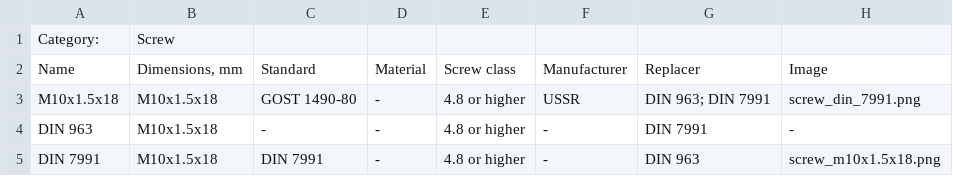
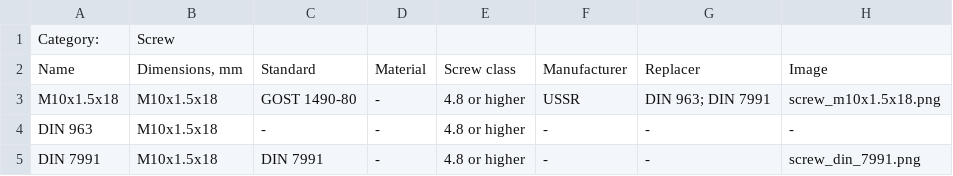
Before and after one commit to pazukdev/bearings-info, a CSV file: backend/src/main/resources/static/screw.csv, drawn as a sheet.

```diff
--- a/backend/src/main/resources/static/screw.csv
+++ b/backend/src/main/resources/static/screw.csv
@@ -2,4 +2,4 @@ Category:,Screw,,,,,,
 Name,"Dimensions, mm",Standard,Material,Screw class,Manufacturer,Replacer,Image
-M10x1.5x18,M10x1.5x18,GOST 1490-80,-,4.8 or higher,USSR,DIN 963; DIN 7991,screw_din_7991.png
-DIN 963,M10x1.5x18,-,-,4.8 or higher,-,DIN 7991,-
-DIN 7991,M10x1.5x18,DIN 7991,-,4.8 or higher,-,DIN 963,screw_m10x1.5x18.png
+M10x1.5x18,M10x1.5x18,GOST 1490-80,-,4.8 or higher,USSR,DIN 963; DIN 7991,screw_m10x1.5x18.png
+DIN 963,M10x1.5x18,-,-,4.8 or higher,-,-,-
+DIN 7991,M10x1.5x18,DIN 7991,-,4.8 or higher,-,-,screw_din_7991.png
```
Also changed, not shown: backend/src/main/resources/static/seal.csv, 3 other files.
